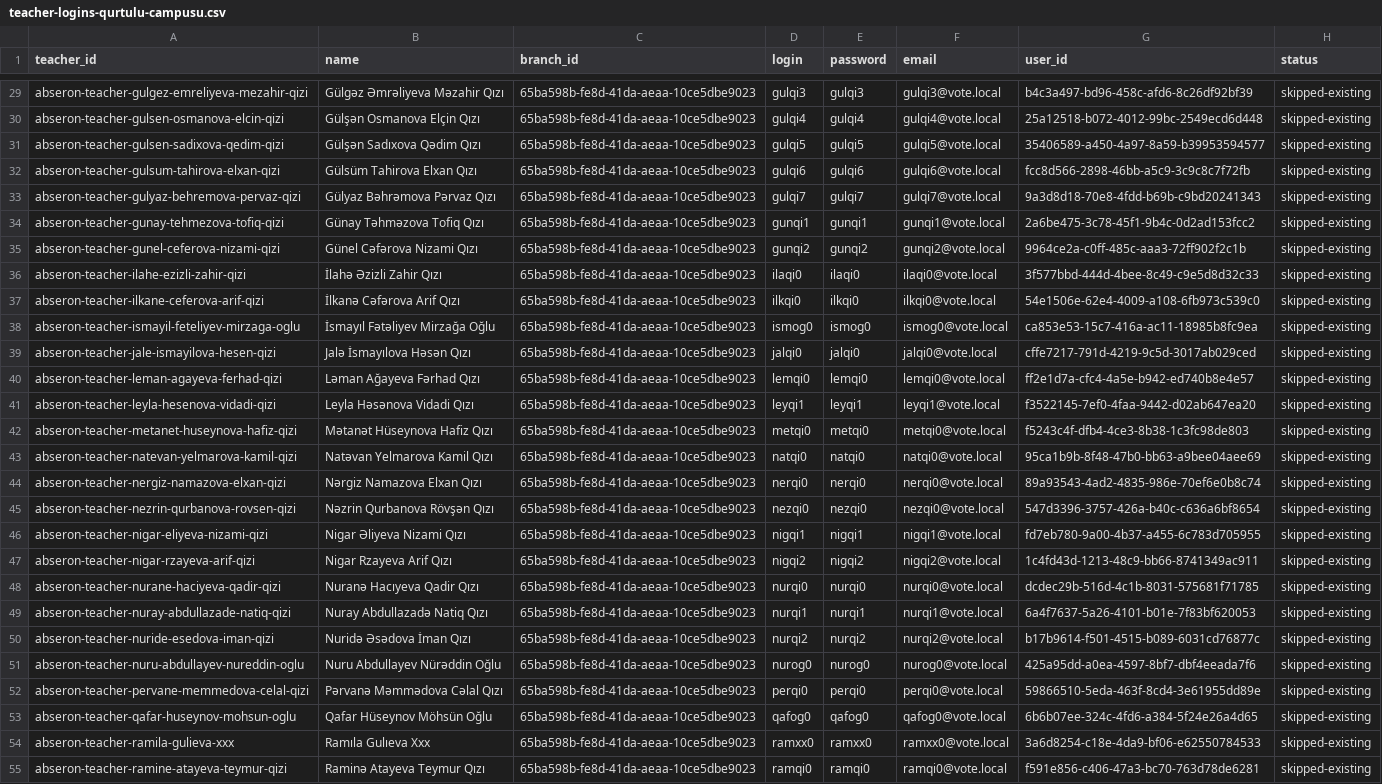
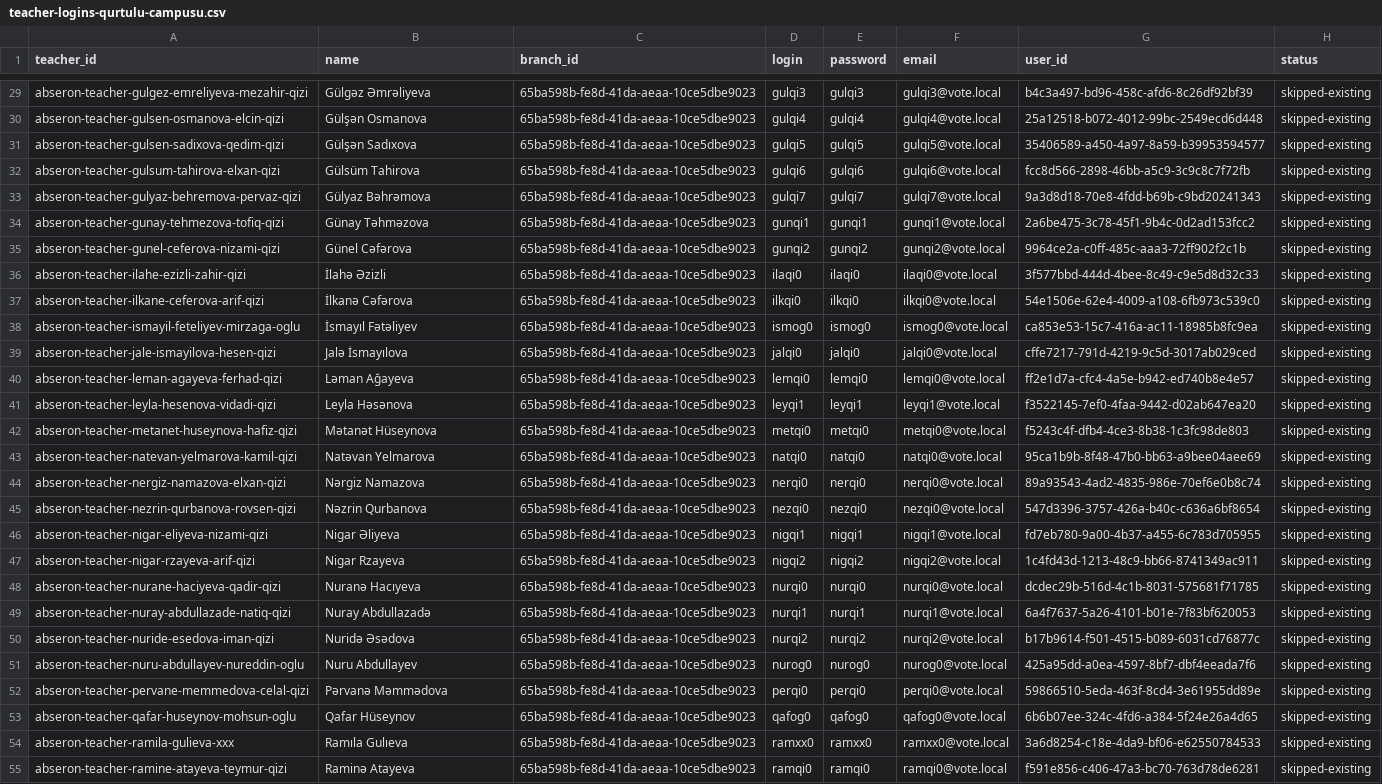
Before and after one commit to mammadkarimlee/vote, a CSV file: seed/teacher-logins-qurtulu-campusu.csv, drawn as a sheet; only a part is shown, gaps mark what is left out; the diff covers the shown part only; the diff names each change by its address in the sheet, - before the commit and + after, or states it on an @@ line.

```diff
--- a/seed/teacher-logins-qurtulu-campusu.csv
+++ b/seed/teacher-logins-qurtulu-campusu.csv
-B29 (name): Gülgəz Əmrəliyeva Məzahir Qızı
+B29 (name): Gülgəz Əmrəliyeva
-B30 (name): Gülşən Osmanova Elçin Qızı
+B30 (name): Gülşən Osmanova
-B31 (name): Gülşən Sadıxova Qədim Qızı
+B31 (name): Gülşən Sadıxova
-B32 (name): Gülsüm Tahirova Elxan Qızı
+B32 (name): Gülsüm Tahirova
-B33 (name): Gülyaz Bəhrəmova Pərvaz Qızı
+B33 (name): Gülyaz Bəhrəmova
-B34 (name): Günay Təhməzova Tofiq Qızı
+B34 (name): Günay Təhməzova
-B35 (name): Günel Cəfərova Nizami Qızı
+B35 (name): Günel Cəfərova
-B36 (name): İlahə Əzizli Zahir Qızı
+B36 (name): İlahə Əzizli
-B37 (name): İlkanə Cəfərova Arif Qızı
+B37 (name): İlkanə Cəfərova
-B38 (name): İsmayıl Fətəliyev Mirzağa Oğlu
+B38 (name): İsmayıl Fətəliyev
-B39 (name): Jalə İsmayılova Həsən Qızı
+B39 (name): Jalə İsmayılova
-B40 (name): Ləman Ağayeva Fərhad Qızı
+B40 (name): Ləman Ağayeva
-B41 (name): Leyla Həsənova Vidadi Qızı
+B41 (name): Leyla Həsənova
-B42 (name): Mətanət Hüseynova Hafiz Qızı
+B42 (name): Mətanət Hüseynova
-B43 (name): Natəvan Yelmarova Kamil Qızı
+B43 (name): Natəvan Yelmarova
-B44 (name): Nərgiz Namazova Elxan Qızı
+B44 (name): Nərgiz Namazova
-B45 (name): Nəzrin Qurbanova Rövşən Qızı
+B45 (name): Nəzrin Qurbanova
-B46 (name): Nigar Əliyeva Nizami Qızı
+B46 (name): Nigar Əliyeva
-B47 (name): Nigar Rzayeva Arif Qızı
+B47 (name): Nigar Rzayeva
-B48 (name): Nuranə Hacıyeva Qadir Qızı
+B48 (name): Nuranə Hacıyeva
-B49 (name): Nuray Abdullazadə Natiq Qızı
+B49 (name): Nuray Abdullazadə
-B50 (name): Nuridə Əsədova İman Qızı
+B50 (name): Nuridə Əsədova
-B51 (name): Nuru Abdullayev Nürəddin Oğlu
+B51 (name): Nuru Abdullayev
-B52 (name): Pərvanə Məmmədova Cəlal Qızı
+B52 (name): Pərvanə Məmmədova
-B53 (name): Qafar Hüseynov Möhsün Oğlu
+B53 (name): Qafar Hüseynov
-B54 (name): Ramıla Gulıeva Xxx
+B54 (name): Ramıla Gulıeva
-B55 (name): Raminə Atayeva Teymur Qızı
+B55 (name): Raminə Atayeva
```
Also changed, not shown: 52 edited cells elsewhere in this file, seed/student-logins-all.csv, seed/student-logins-qurtulu-campusu.csv, 8 other files.
